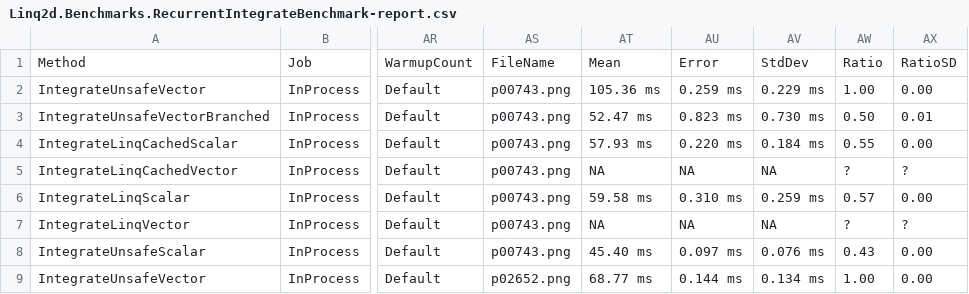
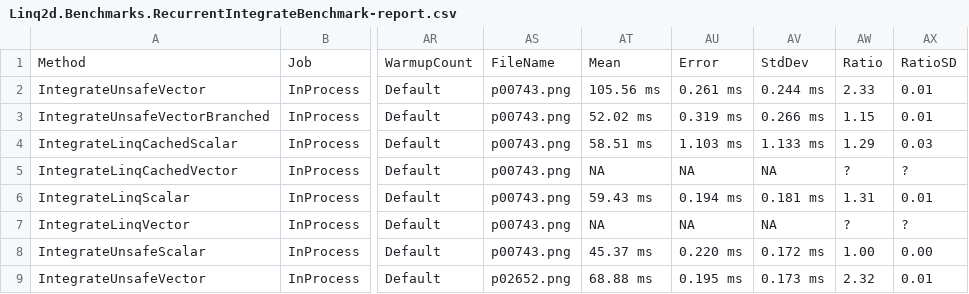
Before and after one commit to evilguest/linq2d, a CSV file: Linq2d.Benchmarks/BenchmarkDotNet.Artifacts/results/Linq2d.Benchmarks.RecurrentIntegrateBenchmark-report.csv, drawn as a sheet; only a part is shown, gaps mark what is left out; the diff covers the shown part only; the diff names each change by its address in the sheet, - before the commit and + after, or states it on an @@ line.

```diff
--- a/Linq2d.Benchmarks/BenchmarkDotNet.Artifacts/results/Linq2d.Benchmarks.RecurrentIntegrateBenchmark-report.csv
+++ b/Linq2d.Benchmarks/BenchmarkDotNet.Artifacts/results/Linq2d.Benchmarks.RecurrentIntegrateBenchmark-report.csv
-AT2: 105.36 ms
+AT2: 105.56 ms
-AU2: 0.259 ms
+AU2: 0.261 ms
-AV2: 0.229 ms
+AV2: 0.244 ms
-AW2: 1.00
+AW2: 2.33
-AX2: 0.00
+AX2: 0.01
-AT3: 52.47 ms
+AT3: 52.02 ms
-AU3: 0.823 ms
+AU3: 0.319 ms
-AV3: 0.730 ms
+AV3: 0.266 ms
-AW3: 0.50
+AW3: 1.15
-AT4: 57.93 ms
+AT4: 58.51 ms
-AU4: 0.220 ms
+AU4: 1.103 ms
-AV4: 0.184 ms
+AV4: 1.133 ms
-AW4: 0.55
+AW4: 1.29
-AX4: 0.00
+AX4: 0.03
-AT6: 59.58 ms
+AT6: 59.43 ms
-AU6: 0.310 ms
+AU6: 0.194 ms
-AV6: 0.259 ms
+AV6: 0.181 ms
-AW6: 0.57
+AW6: 1.31
-AX6: 0.00
+AX6: 0.01
-AT8: 45.40 ms
+AT8: 45.37 ms
-AU8: 0.097 ms
+AU8: 0.220 ms
-AV8: 0.076 ms
+AV8: 0.172 ms
-AW8: 0.43
+AW8: 1.00
-AT9: 68.77 ms
+AT9: 68.88 ms
-AU9: 0.144 ms
+AU9: 0.195 ms
-AV9: 0.134 ms
+AV9: 0.173 ms
-AW9: 1.00
+AW9: 2.32
-AX9: 0.00
+AX9: 0.01
```
Also changed, not shown: 18 edited cells elsewhere in this file, Linq2d.Benchmarks/BenchmarkDotNet.Artifacts/results/Linq2d.Benchmarks.C4Benchmark-report.csv, Linq2d.Benchmarks/BenchmarkDotNet.Artifacts/results/Linq2d.Benchmarks.SaturatedMultiplyDoubleBenchmark-report.csv, 1 other file.
